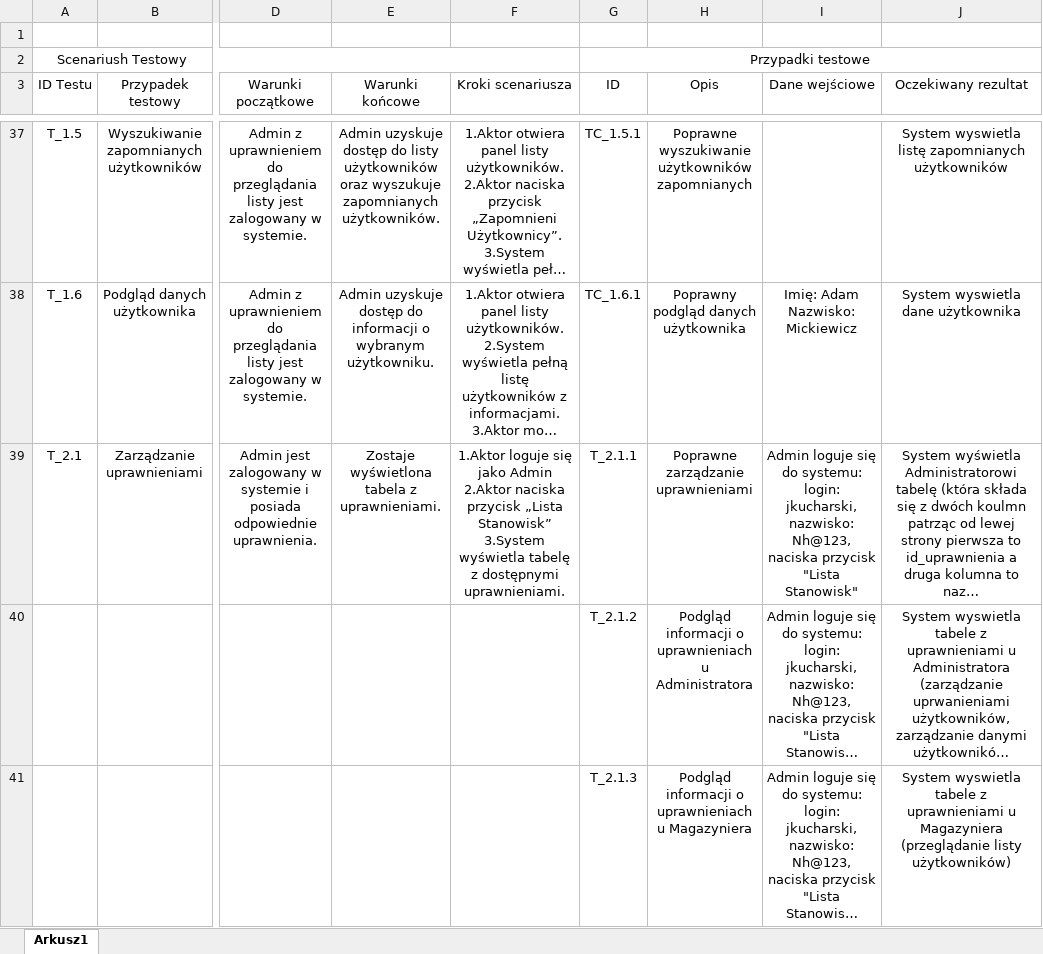
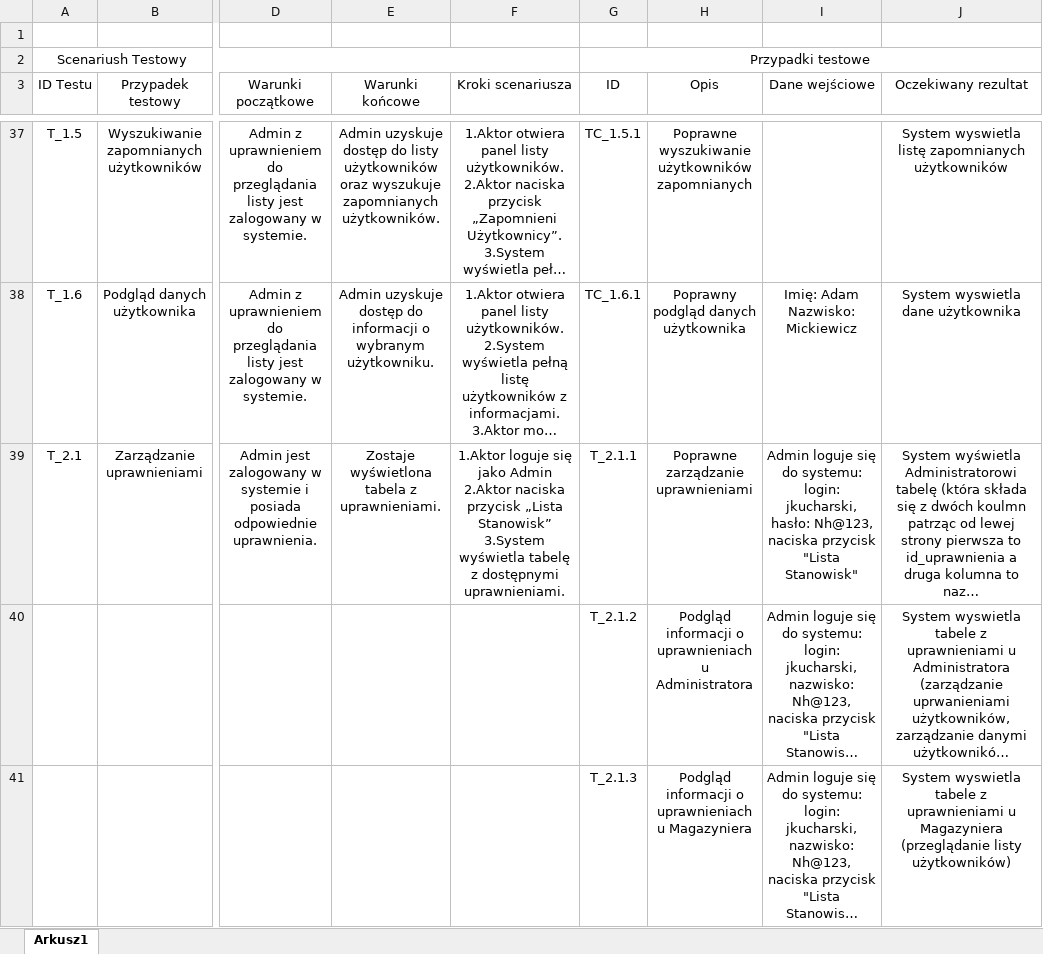
Before and after one commit to GeorgeBondo/Tworzenie_oprogramowania_magazyn, an Excel workbook: magazyn/UAT magazyn.xlsx, sheet Arkusz1, drawn as a sheet; only a part is shown, gaps mark what is left out; long unchanged cells end in …; values as stored, in another font and other column widths than the file's, no borders; the diff covers the shown part only; the diff names each change by its address in the sheet, - before the commit and + after, or states it on an @@ line.

Commit message:
Add files via upload

```diff
--- a/magazyn/UAT magazyn.xlsx (sheet Arkusz1)
+++ b/magazyn/UAT magazyn.xlsx (sheet Arkusz1)
-I39 (Dane wejściowe): …login: jkucharski, nazwisko: Nh@123, naciska…
+I39 (Dane wejściowe): …login: jkucharski, hasło: Nh@123, naciska…
```
Also changed, not shown: 26 added rows elsewhere in this sheet.
